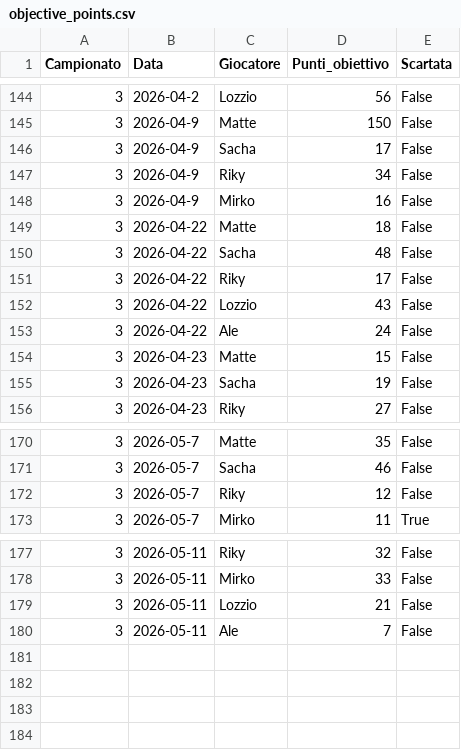
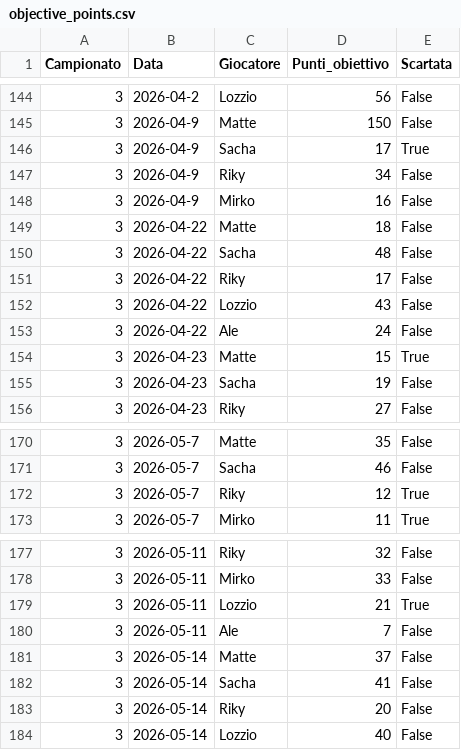
Before and after one commit to matte995/risiko-championship.github.io, a CSV file: js/statistiche/chart2/objective_points.csv, drawn as a sheet; only a part is shown, gaps mark what is left out.

```diff
--- a/js/statistiche/chart2/objective_points.csv
+++ b/js/statistiche/chart2/objective_points.csv
@@ -145,3 +145,3 @@ Campionato,Data,Giocatore,Punti_obiettivo,Scartata
 3,2026-04-9,Matte,150,False
-3,2026-04-9,Sacha,17,False
+3,2026-04-9,Sacha,17,True
 3,2026-04-9,Riky,34,False
@@ -153,3 +153,3 @@ Campionato,Data,Giocatore,Punti_obiettivo,Scartata
 3,2026-04-22,Ale,24,False
-3,2026-04-23,Matte,15,False
+3,2026-04-23,Matte,15,True
 3,2026-04-23,Sacha,19,False
@@ -171,3 +171,3 @@ Campionato,Data,Giocatore,Punti_obiettivo,Scartata
 3,2026-05-7,Sacha,46,False
-3,2026-05-7,Riky,12,False
+3,2026-05-7,Riky,12,True
 3,2026-05-7,Mirko,11,True
@@ -178,3 +178,7 @@ Campionato,Data,Giocatore,Punti_obiettivo,Scartata
 3,2026-05-11,Mirko,33,False
-3,2026-05-11,Lozzio,21,False
+3,2026-05-11,Lozzio,21,True
 3,2026-05-11,Ale,7,False
+3,2026-05-14,Matte,37,False
+3,2026-05-14,Sacha,41,False
+3,2026-05-14,Riky,20,False
+3,2026-05-14,Lozzio,40,False
```
Also changed, not shown: js/statistiche/chart1/general_trend.csv, js/statistiche/chart3/total_points.csv, 1 other file.
